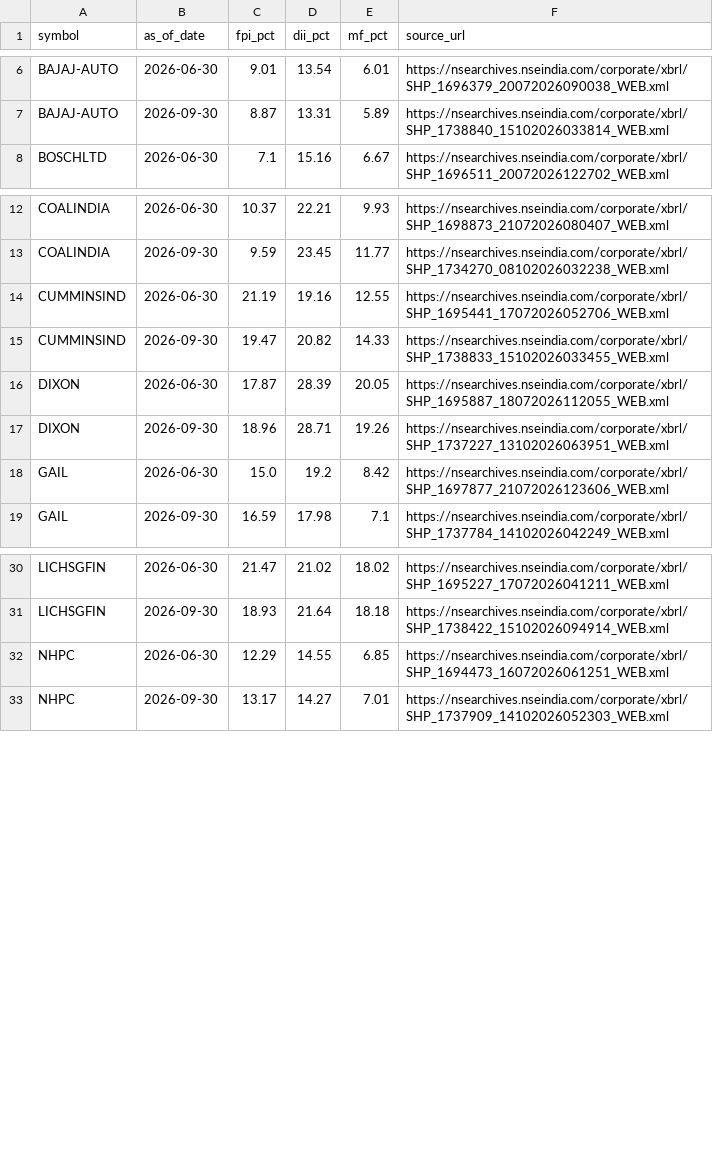
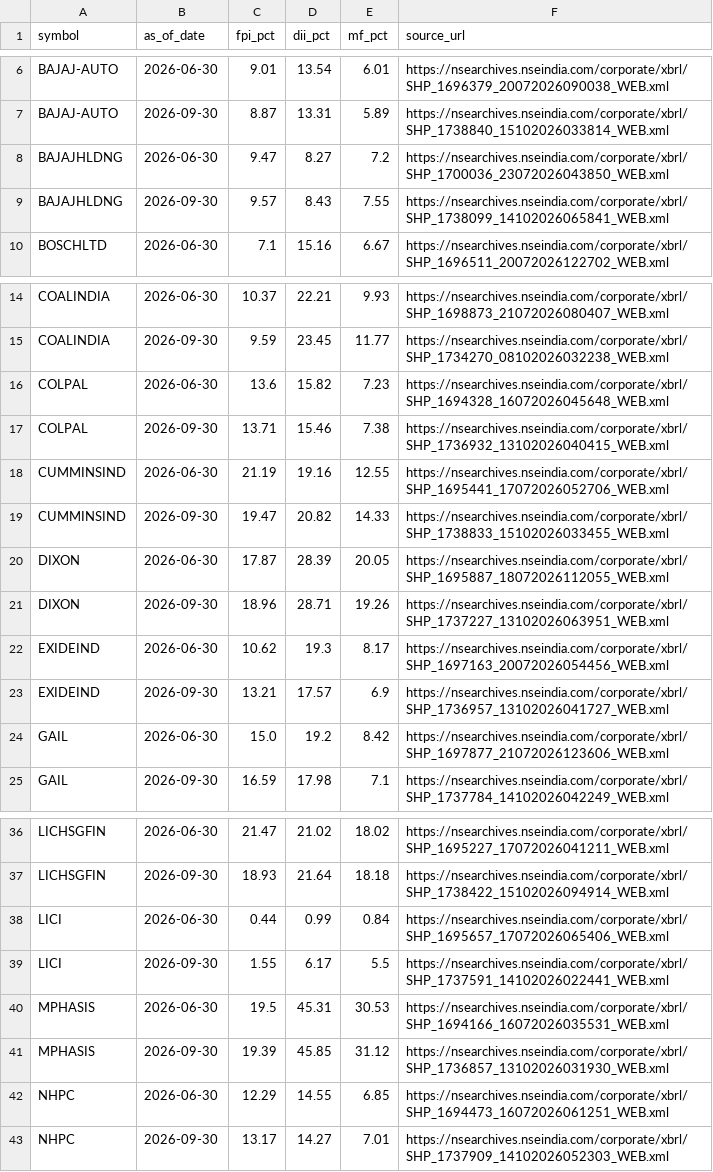
Before and after one commit to tradebsh/NSE200-Institutional-Screener, a CSV file: data/shareholding_history.csv, drawn as a sheet; only a part is shown, gaps mark what is left out.

Commit message:
Add files via upload

```diff
--- a/data/shareholding_history.csv
+++ b/data/shareholding_history.csv
@@ -7,2 +7,4 @@ BAJAJ-AUTO,2026-06-30,9.01,13.54,6.01,https://nsearchives.nseindia.com/corporate
 BAJAJ-AUTO,2026-09-30,8.87,13.31,5.89,https://nsearchives.nseindia.com/corporate/xbrl/SHP_1738840_15102026033814_WEB.xml
+BAJAJHLDNG,2026-06-30,9.47,8.27,7.2,https://nsearchives.nseindia.com/corporate/xbrl/SHP_1700036_23072026043850_WEB.xml
+BAJAJHLDNG,2026-09-30,9.57,8.43,7.55,https://nsearchives.nseindia.com/corporate/xbrl/SHP_1738099_14102026065841_WEB.xml
 BOSCHLTD,2026-06-30,7.1,15.16,6.67,https://nsearchives.nseindia.com/corporate/xbrl/SHP_1696511_20072026122702_WEB.xml
@@ -13,2 +15,4 @@ COALINDIA,2026-06-30,10.37,22.21,9.93,https://nsearchives.nseindia.com/corporate
 COALINDIA,2026-09-30,9.59,23.45,11.77,https://nsearchives.nseindia.com/corporate/xbrl/SHP_1734270_08102026032238_WEB.xml
+COLPAL,2026-06-30,13.6,15.82,7.23,https://nsearchives.nseindia.com/corporate/xbrl/SHP_1694328_16072026045648_WEB.xml
+COLPAL,2026-09-30,13.71,15.46,7.38,https://nsearchives.nseindia.com/corporate/xbrl/SHP_1736932_13102026040415_WEB.xml
 CUMMINSIND,2026-06-30,21.19,19.16,12.55,https://nsearchives.nseindia.com/corporate/xbrl/SHP_1695441_17072026052706_WEB.xml
@@ -17,2 +21,4 @@ DIXON,2026-06-30,17.87,28.39,20.05,https://nsearchives.nseindia.com/corporate/xb
 DIXON,2026-09-30,18.96,28.71,19.26,https://nsearchives.nseindia.com/corporate/xbrl/SHP_1737227_13102026063951_WEB.xml
+EXIDEIND,2026-06-30,10.62,19.3,8.17,https://nsearchives.nseindia.com/corporate/xbrl/SHP_1697163_20072026054456_WEB.xml
+EXIDEIND,2026-09-30,13.21,17.57,6.9,https://nsearchives.nseindia.com/corporate/xbrl/SHP_1736957_13102026041727_WEB.xml
 GAIL,2026-06-30,15.0,19.2,8.42,https://nsearchives.nseindia.com/corporate/xbrl/SHP_1697877_21072026123606_WEB.xml
@@ -31,2 +37,6 @@ LICHSGFIN,2026-06-30,21.47,21.02,18.02,https://nsearchives.nseindia.com/corporat
 LICHSGFIN,2026-09-30,18.93,21.64,18.18,https://nsearchives.nseindia.com/corporate/xbrl/SHP_1738422_15102026094914_WEB.xml
+LICI,2026-06-30,0.44,0.99,0.84,https://nsearchives.nseindia.com/corporate/xbrl/SHP_1695657_17072026065406_WEB.xml
+LICI,2026-09-30,1.55,6.17,5.5,https://nsearchives.nseindia.com/corporate/xbrl/SHP_1737591_14102026022441_WEB.xml
+MPHASIS,2026-06-30,19.5,45.31,30.53,https://nsearchives.nseindia.com/corporate/xbrl/SHP_1694166_16072026035531_WEB.xml
+MPHASIS,2026-09-30,19.39,45.85,31.12,https://nsearchives.nseindia.com/corporate/xbrl/SHP_1736857_13102026031930_WEB.xml
 NHPC,2026-06-30,12.29,14.55,6.85,https://nsearchives.nseindia.com/corporate/xbrl/SHP_1694473_16072026061251_WEB.xml
```
